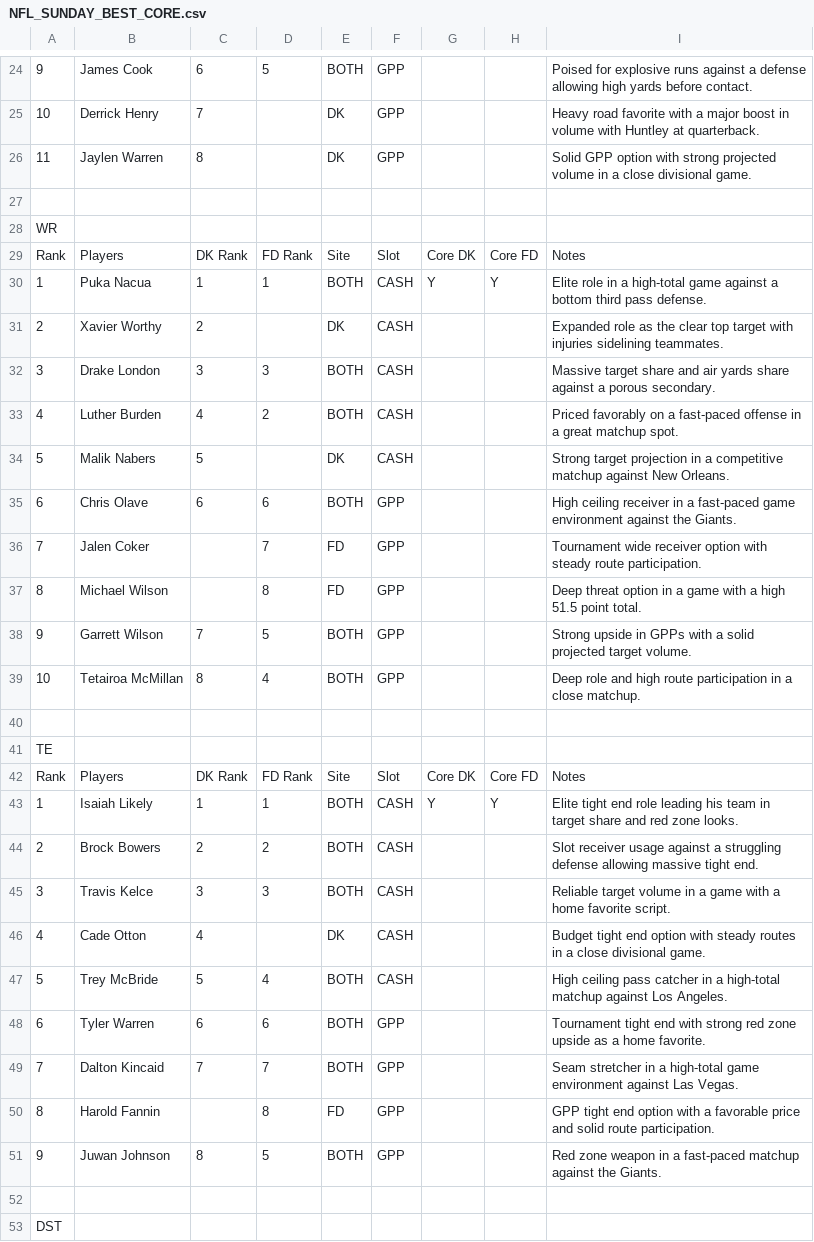
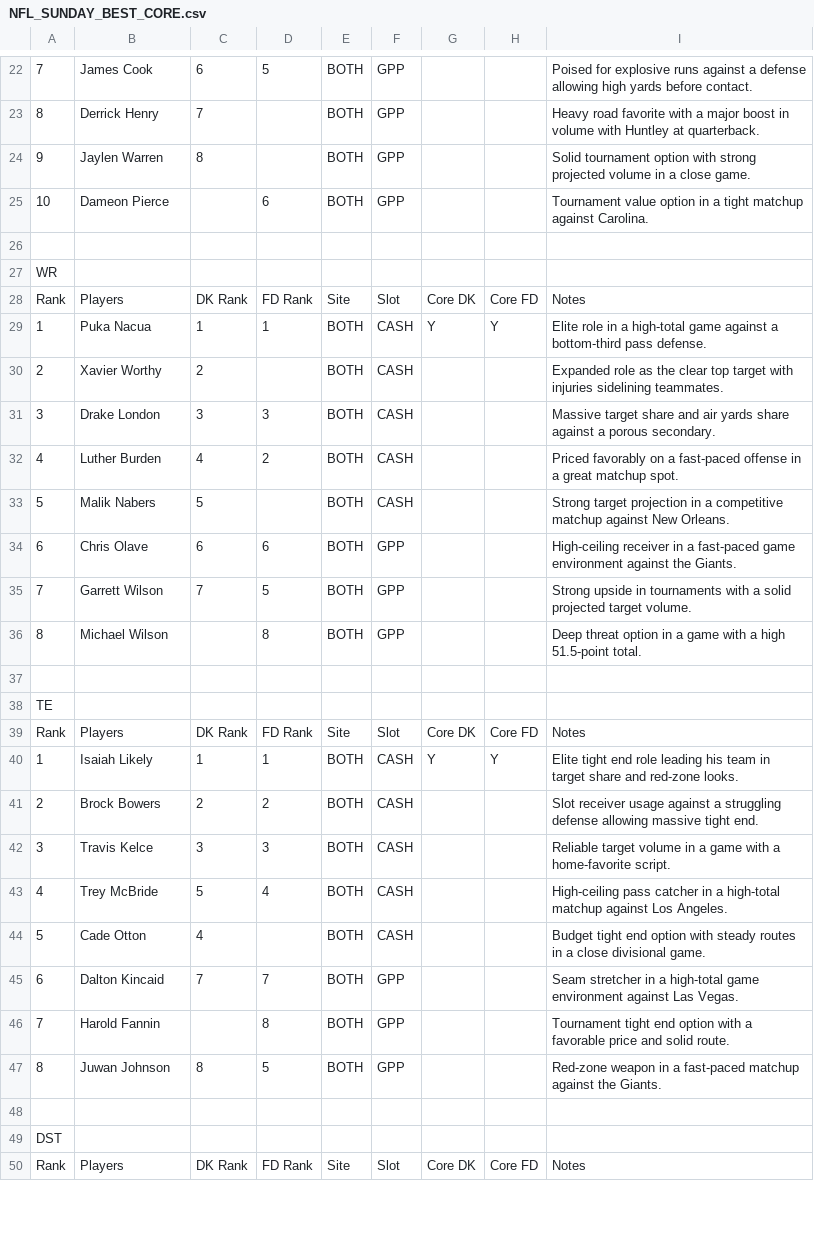
Before and after one commit to chrisgimino/nflcoreplays, a CSV file: NFL_SUNDAY_BEST_CORE.csv, drawn as a sheet; only a part is shown, gaps mark what is left out; the shorter side is filled out with more unchanged rows; removed rows and columns are numbered as before the commit, all else as after; the diff covers the shown part only; the diff names each change by its address in the sheet, - before the commit and + after, or states it on an @@ line.

```diff
--- a/NFL_SUNDAY_BEST_CORE.csv
+++ b/NFL_SUNDAY_BEST_CORE.csv
-A22: 9
+A22: 7
-A23: 10
+A23: 8
-E23:E24: DK
+E23:E24: BOTH
-A24: 11
+A24: 9
-I24: Solid GPP option with strong projected volume in a close divisional game.
+I24: Solid tournament option with strong projected volume in a close game.
+row 25: 10 | Dameon Pierce |  | 6 | BOTH | GPP |  |  | Tournament value option in a tight matchup against Carolina.
-I29: …against a bottom third pass defense.
+I29: …against a bottom-third pass defense.
-E30: DK
+E30: BOTH
-E33: DK
+E33: BOTH
-I34: High ceiling receiver in…
+I34: High-ceiling receiver in…
-B35: Jalen Coker
+B35: Garrett Wilson
-C35: (empty)
+C35: 7
-D35: 7
+D35: 5
-E35:E36: FD
+E35:E36: BOTH
-I35: Tournament wide receiver option with steady route participation.
+I35: Strong upside in tournaments with a solid projected target volume.
-I36: …a high 51.5 point total.
+I36: …a high 51.5-point total.
-row 38: 9 | Garrett Wilson | 7 | 5 | BOTH | GPP |  |  | Strong upside in GPPs with a solid projected target volume.
-row 39: 10 | Tetairoa McMillan | 8 | 4 | BOTH | GPP |  |  | Deep role and high route participation in a close matchup.
-I40: …share and red zone looks.
+I40: …share and red-zone looks.
-I42: …with a home favorite script.
+I42: …with a home-favorite script.
-row 46: 4 | Cade Otton | 4 |  | DK | CASH |  |  | Budget tight end option with steady routes in a close divisional game.
-A43: 5
+A43: 4
-I43: High ceiling pass catcher…
+I43: High-ceiling pass catcher…
-row 48: 6 | Tyler Warren | 6 | 6 | BOTH | GPP |  |  | Tournament tight end with strong red zone upside as a home favorite.
+row 44: 5 | Cade Otton | 4 |  | BOTH | CASH |  |  | Budget tight end option with steady routes in a close divisional game.
-A45: 7
+A45: 6
-A46: 8
+A46: 7
-E46: FD
+E46: BOTH
-I46: GPP tight end option with a favorable price and solid route participation.
+I46: Tournament tight end option with a favorable price and solid route.
-A47: 9
+A47: 8
-I47: Red zone weapon in…
+I47: Red-zone weapon in…
```
Also changed, not shown: 2 added rows, 4 removed rows and 41 edited cells elsewhere in this file.
